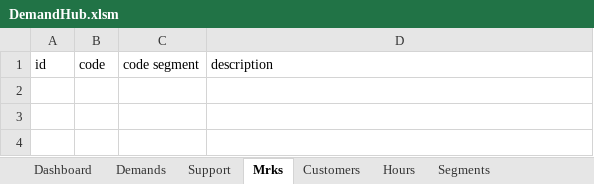
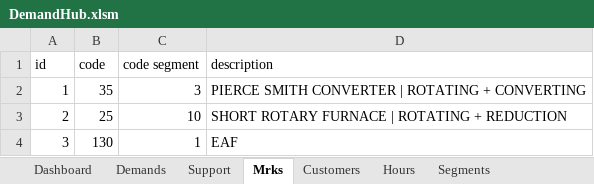
Before and after one commit to RobsonLF/DemandHub, an Excel workbook: DemandHub.xlsm, sheet Mrks, drawn as a sheet; values as stored, in another font and other column widths than the file's, no borders; table styles not drawn; the diff names each change by its address in the sheet, - before the commit and + after, or states it on an @@ line.

```diff
--- a/DemandHub.xlsm (sheet Mrks)
+++ b/DemandHub.xlsm (sheet Mrks)
+row 2: 1 | 35 | 3 | PIERCE SMITH CONVERTER | ROTATING + CONVERTING
+row 3: 2 | 25 | 10 | SHORT ROTARY FURNACE | ROTATING + REDUCTION
+row 4: 3 | 130 | 1 | EAF
```
Also changed, not shown: sheet Hours, sheet Demands, sheet Customers, 1 other file.
